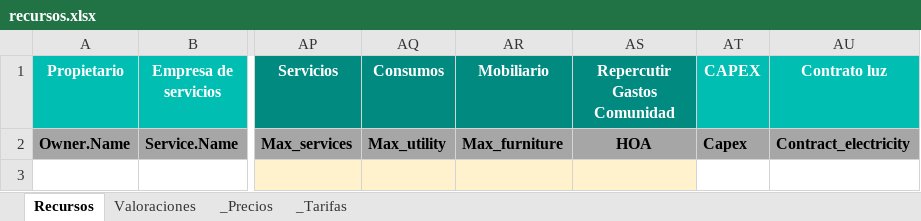
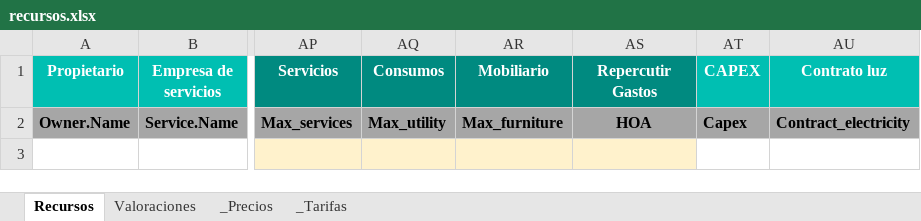
Before and after one commit to alejandro-andre/cotown-back, an Excel workbook: app/templates/report/recursos.xlsx, sheet Recursos, drawn as a sheet; only a part is shown, gaps mark what is left out; values as stored, in another font and other column widths than the file's, no borders; conditional formats not drawn; the diff names each change by its address in the sheet, - before the commit and + after, or states it on an @@ line.

```diff
--- a/app/templates/report/recursos.xlsx (sheet Recursos)
+++ b/app/templates/report/recursos.xlsx (sheet Recursos)
-AS1: Repercutir Gastos Comunidad
+AS1: Repercutir Gastos
```
Also changed, not shown: 1 other file.
